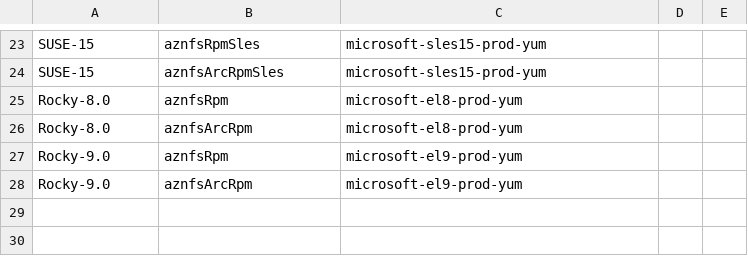
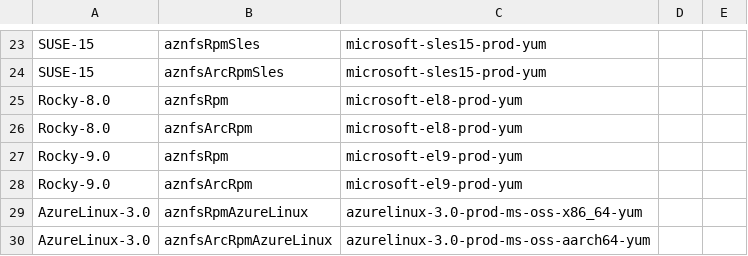
Before and after one commit to Azure/AZNFS-mount, a CSV file: packages.csv, drawn as a sheet; only a part is shown, gaps mark what is left out.

```diff
--- a/packages.csv
+++ b/packages.csv
@@ -28 +28,3 @@ Rocky-9.0,aznfsRpm,microsoft-el9-prod-yum,
 Rocky-9.0,aznfsArcRpm,microsoft-el9-prod-yum,
+AzureLinux-3.0,aznfsRpmAzureLinux,azurelinux-3.0-prod-ms-oss-x86_64-yum,
+AzureLinux-3.0,aznfsArcRpmAzureLinux,azurelinux-3.0-prod-ms-oss-aarch64-yum,
```
Also changed, not shown: 7 other files.
